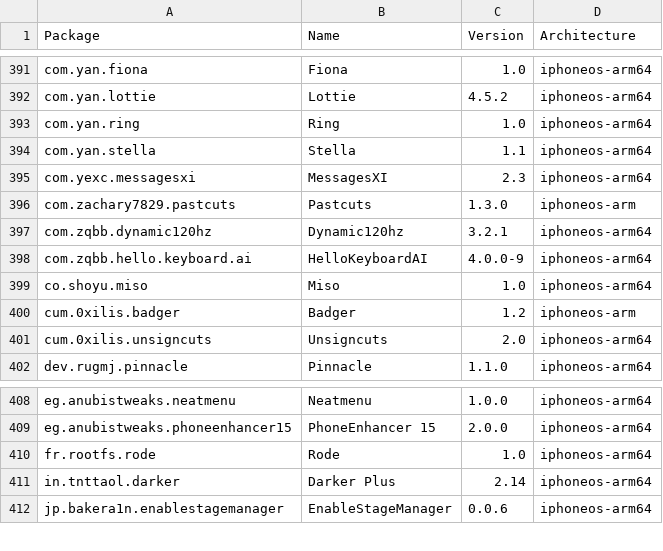
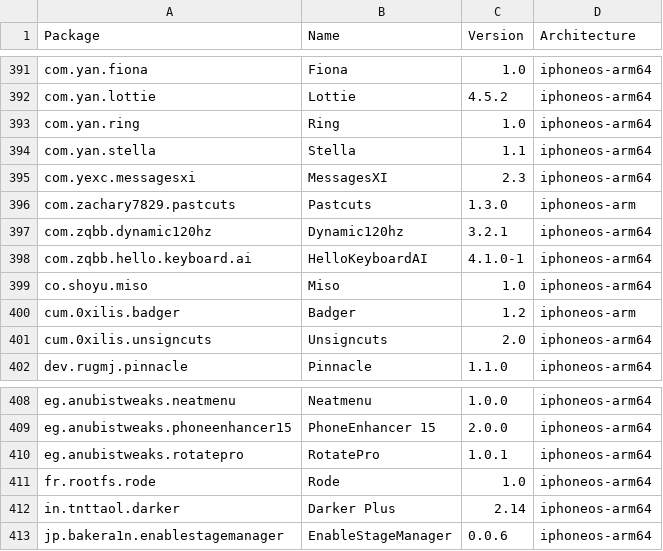
Before and after one commit to NIGHTF3AR/crc_bark, a CSV file: Library/Caches/com.nan.crc/5955f11057cbf31ca2ac3620a1be6dfe5b69dd4edd2714f225e3bb363c636dc5.csv, drawn as a sheet; only a part is shown, gaps mark what is left out.

```diff
--- a/Library/Caches/com.nan.crc/5955f11057cbf31ca2ac3620a1be6dfe5b69dd4edd2714f225e3bb363c636dc5.csv
+++ b/Library/Caches/com.nan.crc/5955f11057cbf31ca2ac3620a1be6dfe5b69dd4edd2714f225e3bb363c636dc5.csv
@@ -397,3 +397,3 @@ com.zachary7829.pastcuts,Pastcuts,1.3.0,iphoneos-arm
 com.zqbb.dynamic120hz,Dynamic120hz,3.2.1,iphoneos-arm64
-com.zqbb.hello.keyboard.ai,HelloKeyboardAI,4.0.0-9,iphoneos-arm64
+com.zqbb.hello.keyboard.ai,HelloKeyboardAI,4.1.0-1,iphoneos-arm64
 co.shoyu.miso,Miso,1.0,iphoneos-arm64
@@ -409,2 +409,3 @@ eg.anubistweaks.neatmenu,Neatmenu,1.0.0,iphoneos-arm64
 eg.anubistweaks.phoneenhancer15,PhoneEnhancer 15,2.0.0,iphoneos-arm64
+eg.anubistweaks.rotatepro,RotatePro,1.0.1,iphoneos-arm64
 fr.rootfs.rode,Rode,1.0,iphoneos-arm64
```
